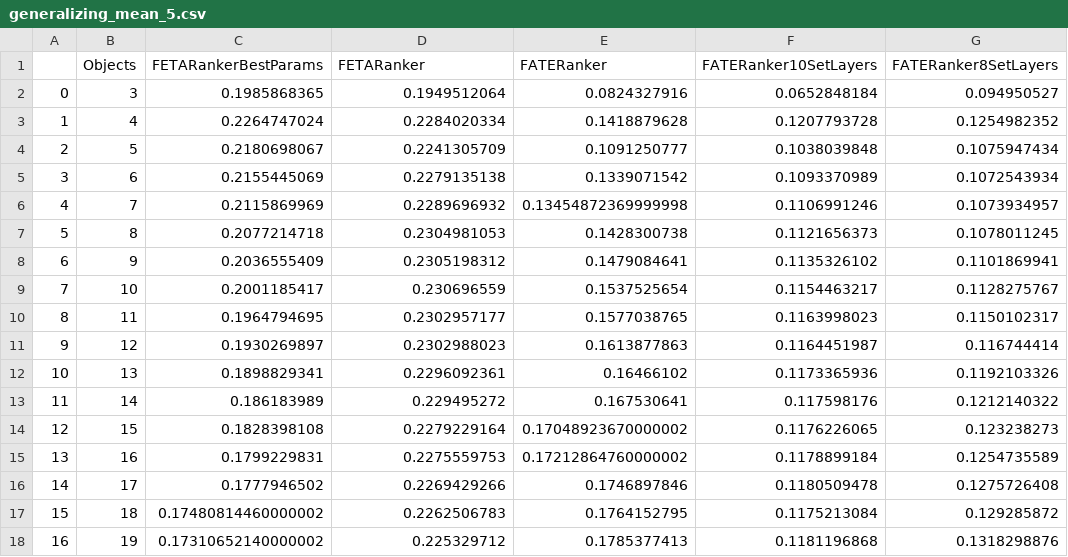
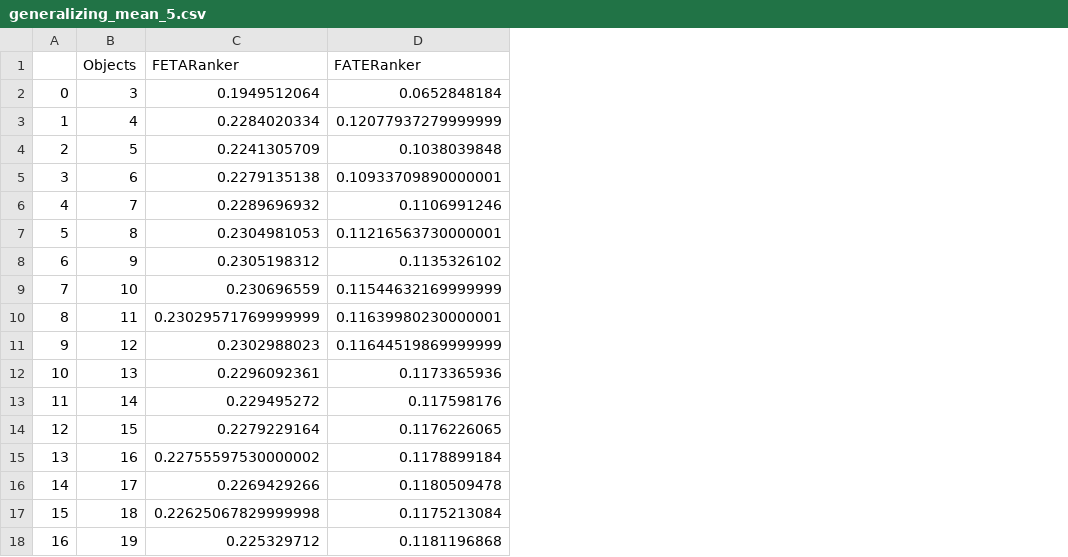
Before and after one commit to kiudee/cs-ranking, a CSV file: notebooks/logs/generalizing_mean_5.csv, drawn as a sheet; removed rows and columns are numbered as before the commit, all else as after; the diff names each change by its address in the sheet, - before the commit and + after, or states it on an @@ line.

Commit message:
Removed too many results from the graph showing the generalizing behavior of rankers

```diff
--- a/notebooks/logs/generalizing_mean_5.csv
+++ b/notebooks/logs/generalizing_mean_5.csv
-column C (FETARankerBestParams), rows 2-18: 0.1985868365 | 0.2264747024 | 0.2180698067 | 0.2155445069 | 0.2115869969 | 0.2077214718 | 0.2036555409 | 0.2001185417 | 0.1964794695 | 0.1930269897 | 0.1898829341 | 0.186183989 | 0.1828398108 | 0.1799229831 | 0.1777946502 | 0.17480814460000002 | 0.17310652140000002
-column F (FATERanker10SetLayers), rows 2-18: 0.0652848184 | 0.1207793728 | 0.1038039848 | 0.1093370989 | 0.1106991246 | 0.1121656373 | 0.1135326102 | 0.1154463217 | 0.1163998023 | 0.1164451987 | 0.1173365936 | 0.117598176 | 0.1176226065 | 0.1178899184 | 0.1180509478 | 0.1175213084 | 0.1181196868
-column G (FATERanker8SetLayers), rows 2-18: 0.094950527 | 0.1254982352 | 0.1075947434 | 0.1072543934 | 0.1073934957 | 0.1078011245 | 0.1101869941 | 0.1128275767 | 0.1150102317 | 0.116744414 | 0.1192103326 | 0.1212140322 | 0.123238273 | 0.1254735589 | 0.1275726408 | 0.129285872 | 0.1318298876
-D2 (FATERanker): 0.0824327916
+D2 (FATERanker): 0.0652848184
-D3 (FATERanker): 0.1418879628
+D3 (FATERanker): 0.12077937279999999
-D4 (FATERanker): 0.1091250777
+D4 (FATERanker): 0.1038039848
-D5 (FATERanker): 0.1339071542
+D5 (FATERanker): 0.10933709890000001
-D6 (FATERanker): 0.13454872369999998
+D6 (FATERanker): 0.1106991246
-D7 (FATERanker): 0.1428300738
+D7 (FATERanker): 0.11216563730000001
-D8 (FATERanker): 0.1479084641
+D8 (FATERanker): 0.1135326102
-D9 (FATERanker): 0.1537525654
+D9 (FATERanker): 0.11544632169999999
-C10 (FETARanker): 0.2302957177
+C10 (FETARanker): 0.23029571769999999
-D10 (FATERanker): 0.1577038765
+D10 (FATERanker): 0.11639980230000001
-D11 (FATERanker): 0.1613877863
+D11 (FATERanker): 0.11644519869999999
-D12 (FATERanker): 0.16466102
+D12 (FATERanker): 0.1173365936
-D13 (FATERanker): 0.167530641
+D13 (FATERanker): 0.117598176
-D14 (FATERanker): 0.17048923670000002
+D14 (FATERanker): 0.1176226065
-C15 (FETARanker): 0.2275559753
+C15 (FETARanker): 0.22755597530000002
-D15 (FATERanker): 0.17212864760000002
+D15 (FATERanker): 0.1178899184
-D16 (FATERanker): 0.1746897846
+D16 (FATERanker): 0.1180509478
-C17 (FETARanker): 0.2262506783
+C17 (FETARanker): 0.22625067829999998
-D17 (FATERanker): 0.1764152795
+D17 (FATERanker): 0.1175213084
-D18 (FATERanker): 0.1785377413
+D18 (FATERanker): 0.1181196868
```
Also changed, not shown: 1 other file.
